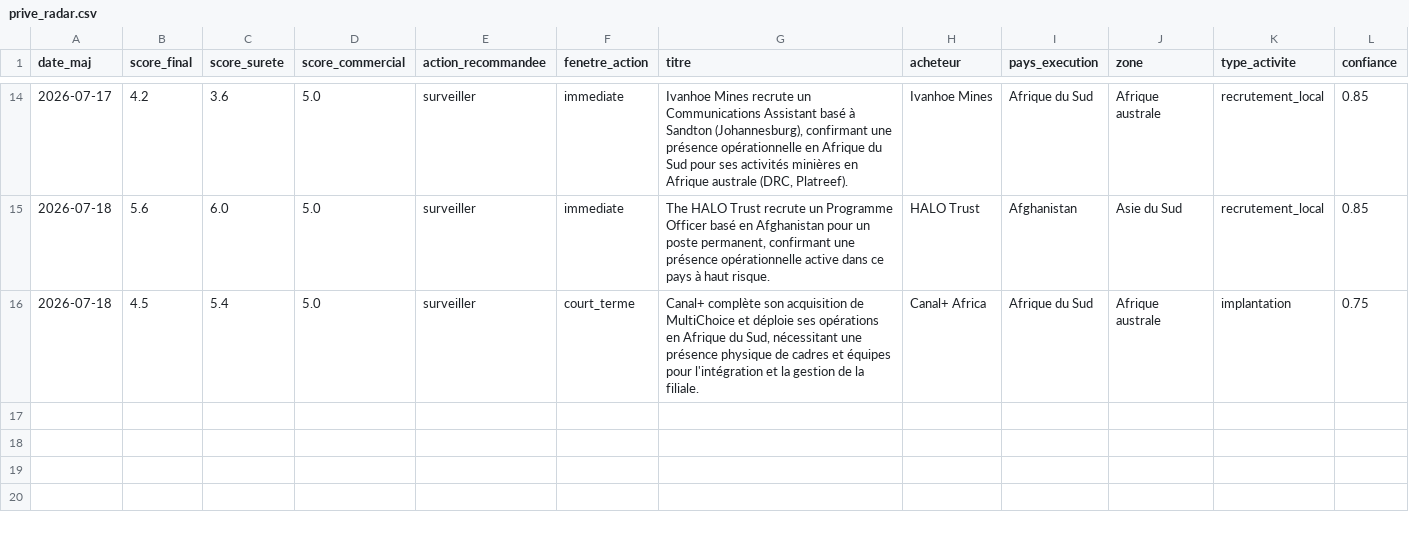
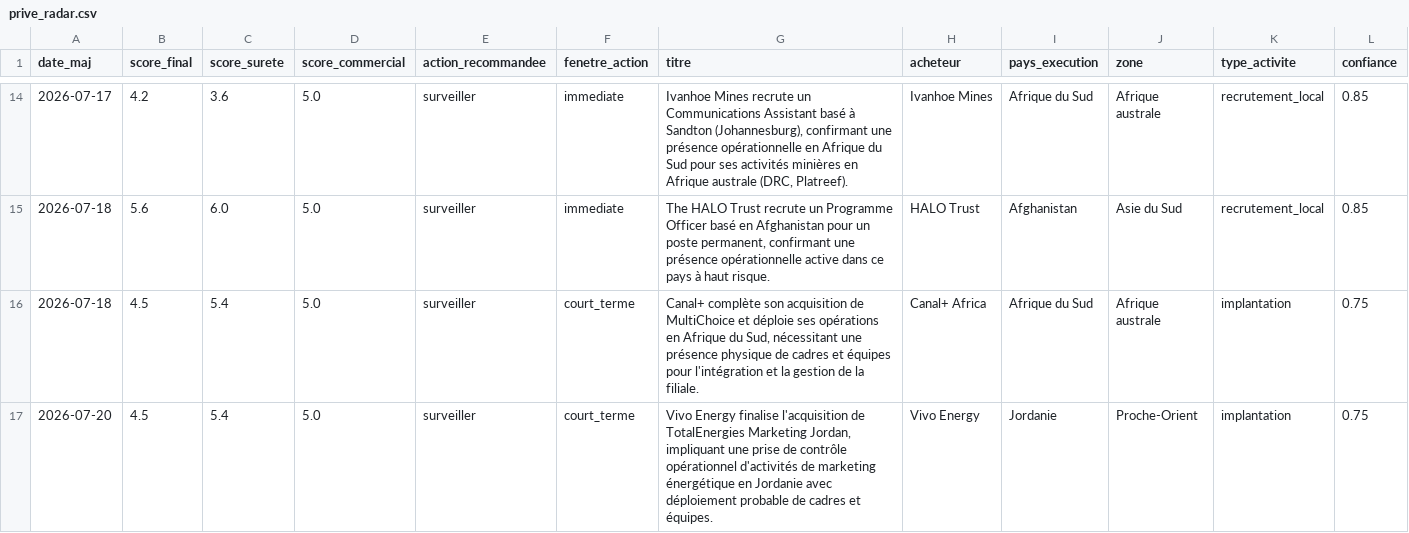
Before and after one commit to mayeulpeltier-pixel/radar-amarante, a CSV file: backups/prive_radar.csv, drawn as a sheet; only a part is shown, gaps mark what is left out; rows hold the shown columns only; the diff names each change by its address in the sheet, - before the commit and + after, or states it on an @@ line.

```diff
--- a/backups/prive_radar.csv
+++ b/backups/prive_radar.csv
+row 17: 2026-07-20 | 4.5 | 5.4 | 5.0 | surveiller | court_terme | Vivo Energy finalise l'acquisition de TotalEnergies Marketing Jordan, impliquant une prise de contrôle opérationnel d'activités de marketing énergétique en Jordanie avec déploiement probable de cadres et équipes. | Vivo Energy | Jordanie | Proche-Orient | implantation | 0.75
```
Also changed, not shown: backups/ted_radar.csv, 6 other files.
